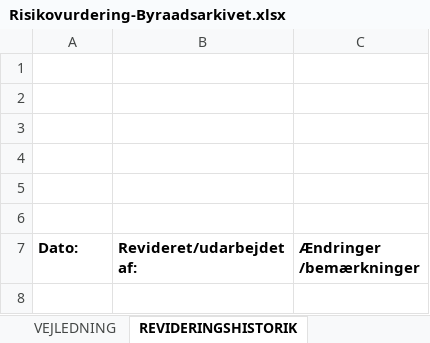
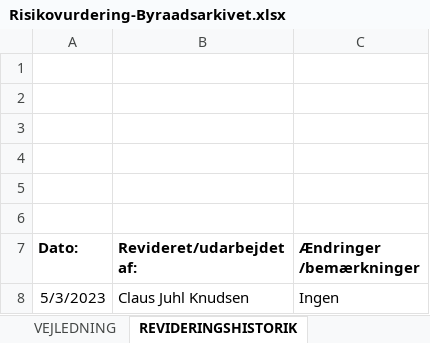
Before and after one commit to aarhusstadsarkiv/persondata, an Excel workbook: risikovurderinger/Risikovurdering-Byraadsarkivet.xlsx, sheet REVIDERINGSHISTORIK, drawn as a sheet; values as stored, in another font and other column widths than the file's, no borders; charts and pictures not drawn; the diff names each change by its address in the sheet, - before the commit and + after, or states it on an @@ line.

```diff
--- a/risikovurderinger/Risikovurdering-Byraadsarkivet.xlsx (sheet REVIDERINGSHISTORIK)
+++ b/risikovurderinger/Risikovurdering-Byraadsarkivet.xlsx (sheet REVIDERINGSHISTORIK)
+row 8: 5/3/2023 | Claus Juhl Knudsen | Ingen
```
Also changed, not shown: risikovurderinger/Risikovurdering-Aarhusarkivet.xlsx, risikovurderinger/Risikovurdering-Aarhuswiki.xlsx, 2 other files.
